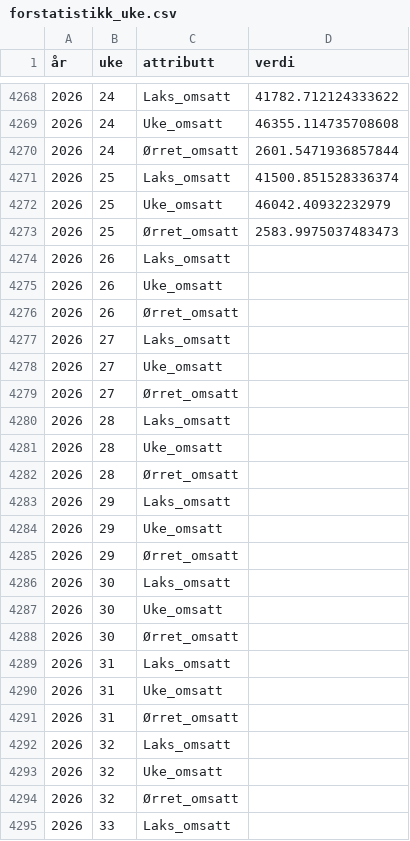
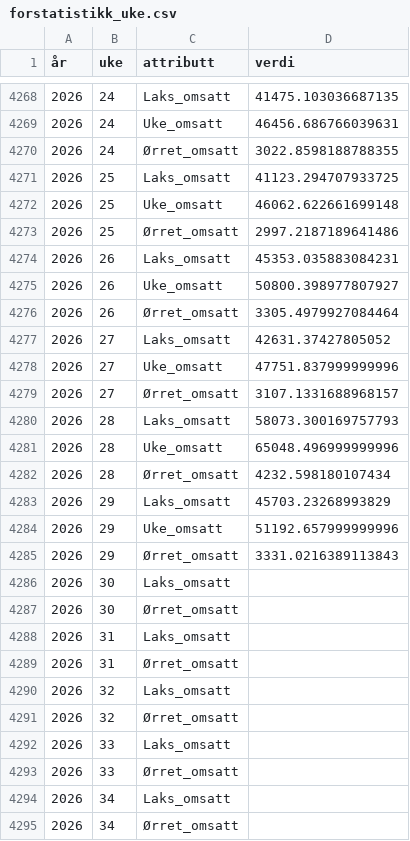
Before and after one commit to ofa082-png/salmofin, a CSV file: akvafakta_powerbi_data/forstatistikk_uke.csv, drawn as a sheet; only a part is shown, gaps mark what is left out; the shorter side is filled out with more unchanged rows; the diff covers the shown part only.

```diff
--- a/akvafakta_powerbi_data/forstatistikk_uke.csv
+++ b/akvafakta_powerbi_data/forstatistikk_uke.csv
@@ -4268,27 +4268,24 @@
-2026,24,Laks_omsatt,41782.712124333622
-2026,24,Uke_omsatt,46355.114735708608
-2026,24,Ørret_omsatt,2601.5471936857844
-2026,25,Laks_omsatt,41500.851528336374
-2026,25,Uke_omsatt,46042.40932232979
-2026,25,Ørret_omsatt,2583.9975037483473
-2026,26,Laks_omsatt,
-2026,26,Uke_omsatt,
-2026,26,Ørret_omsatt,
-2026,27,Laks_omsatt,
-2026,27,Uke_omsatt,
-2026,27,Ørret_omsatt,
-2026,28,Laks_omsatt,
-2026,28,Uke_omsatt,
-2026,28,Ørret_omsatt,
-2026,29,Laks_omsatt,
-2026,29,Uke_omsatt,
-2026,29,Ørret_omsatt,
+2026,24,Laks_omsatt,41475.103036687135
+2026,24,Uke_omsatt,46456.686766039631
+2026,24,Ørret_omsatt,3022.8598188788355
+2026,25,Laks_omsatt,41123.294707933725
+2026,25,Uke_omsatt,46062.622661699148
+2026,25,Ørret_omsatt,2997.2187189641486
+2026,26,Laks_omsatt,45353.035883084231
+2026,26,Uke_omsatt,50800.398977807927
+2026,26,Ørret_omsatt,3305.4979927084464
+2026,27,Laks_omsatt,42631.37427805052
+2026,27,Uke_omsatt,47751.837999999996
+2026,27,Ørret_omsatt,3107.1331688968157
+2026,28,Laks_omsatt,58073.300169757793
+2026,28,Uke_omsatt,65048.496999999996
+2026,28,Ørret_omsatt,4232.598180107434
+2026,29,Laks_omsatt,45703.23268993829
+2026,29,Uke_omsatt,51192.657999999996
+2026,29,Ørret_omsatt,3331.0216389113843
 2026,30,Laks_omsatt,
-2026,30,Uke_omsatt,
 2026,30,Ørret_omsatt,
 2026,31,Laks_omsatt,
-2026,31,Uke_omsatt,
 2026,31,Ørret_omsatt,
 2026,32,Laks_omsatt,
-2026,32,Uke_omsatt,
 2026,32,Ørret_omsatt,
```
Also changed, not shown: 2 removed rows and 38 edited cells elsewhere in this file, 2 other files.
